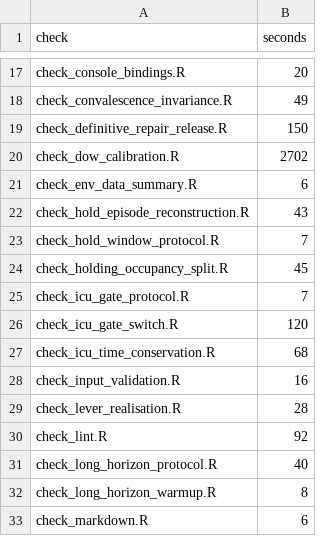
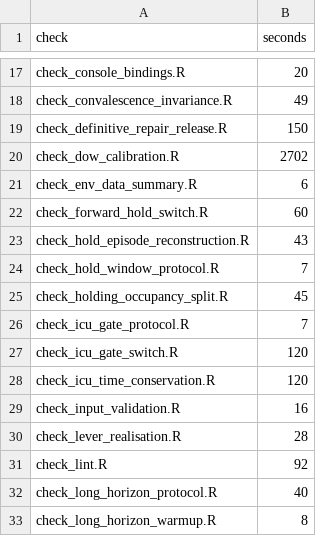
Before and after one commit to natosys/Battlefield-Casualty-Handling, a CSV file: scripts/check_runtimes.csv, drawn as a sheet; only a part is shown, gaps mark what is left out; the shorter side is filled out with more unchanged rows.

```diff
--- a/scripts/check_runtimes.csv
+++ b/scripts/check_runtimes.csv
@@ -21,2 +21,3 @@ check_dow_calibration.R,2702
 check_env_data_summary.R,6
+check_forward_hold_switch.R,60
 check_hold_episode_reconstruction.R,43
@@ -26,3 +27,3 @@ check_icu_gate_protocol.R,7
 check_icu_gate_switch.R,120
-check_icu_time_conservation.R,68
+check_icu_time_conservation.R,120
 check_input_validation.R,16
```
Also changed, not shown: 5 other files.
